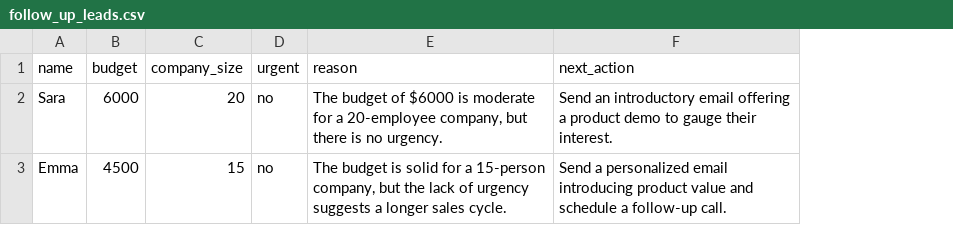
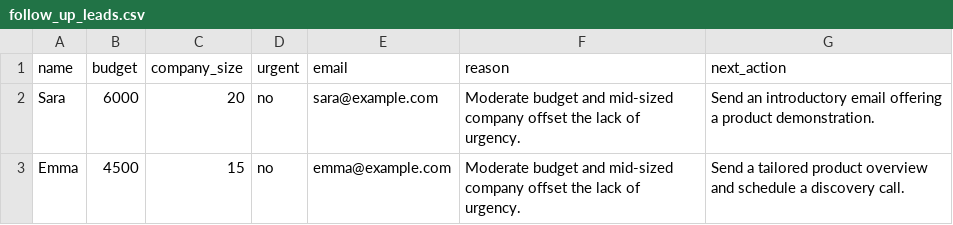
Before and after one commit to miladnaeimi-arch/ai-money-journey, a CSV file: follow_up_leads.csv, drawn as a sheet; addresses are those after the commit; the diff names each change by its address in the sheet, - before the commit and + after, or states it on an @@ line.

Commit message:
Add email draft creation workflow

```diff
--- a/follow_up_leads.csv
+++ b/follow_up_leads.csv
+column E (email), rows 2-3: sara@example.com | emma@example.com
-F2 (reason): The budget of $6000 is moderate for a 20-employee company, but there is no urgency.
+F2 (reason): Moderate budget and mid-sized company offset the lack of urgency.
-G2 (next_action): …a product demo to gauge their interest.
+G2 (next_action): …a product demonstration.
-F3 (reason): The budget is solid for a 15-person company, but the lack of urgency suggests a longer sales cycle.
+F3 (reason): Moderate budget and mid-sized company offset the lack of urgency.
-G3 (next_action): Send a personalized email introducing product value and schedule a follow-up call.
+G3 (next_action): Send a tailored product overview and schedule a discovery call.
```
Also changed, not shown: ai_analyzed_leads.csv, high_priority_leads.csv, 6 other files.
